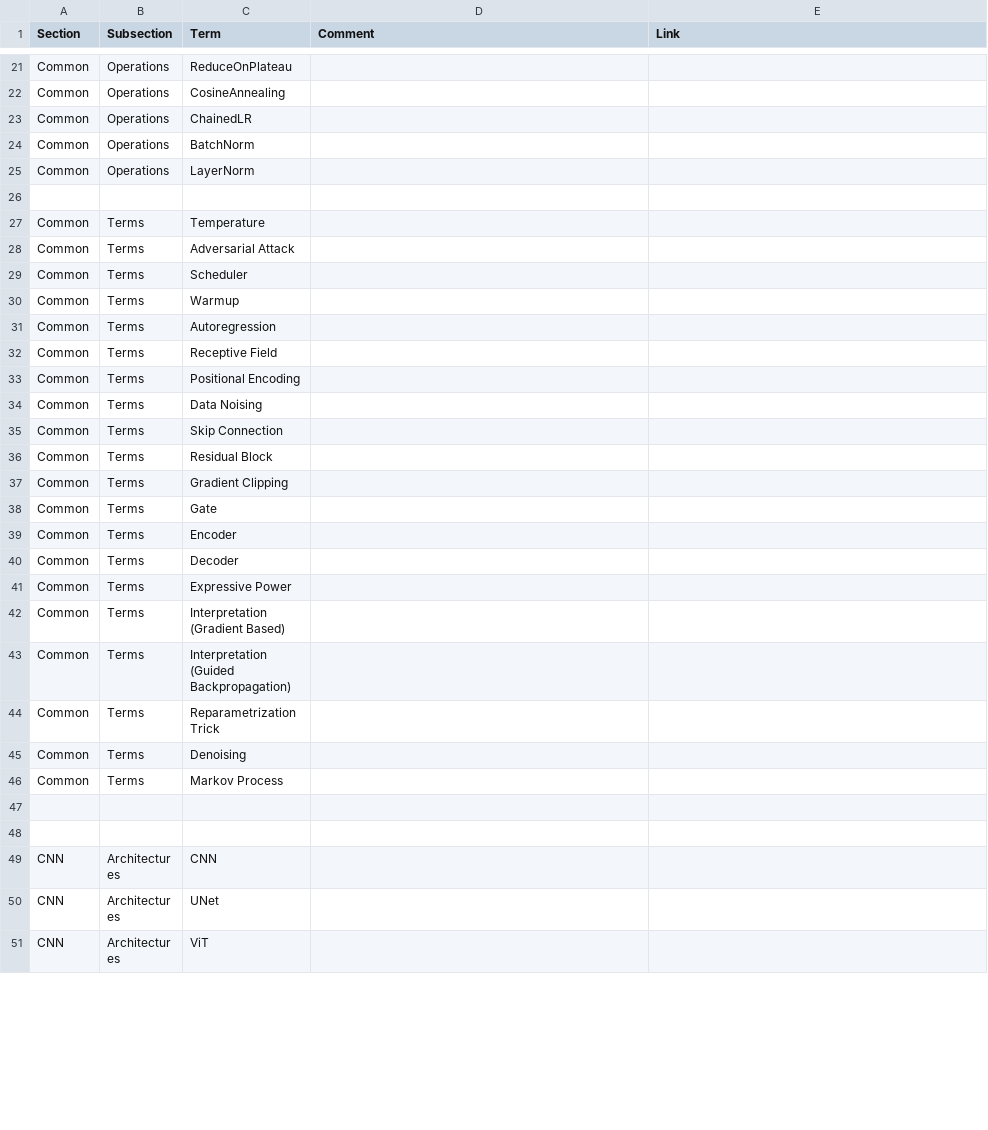
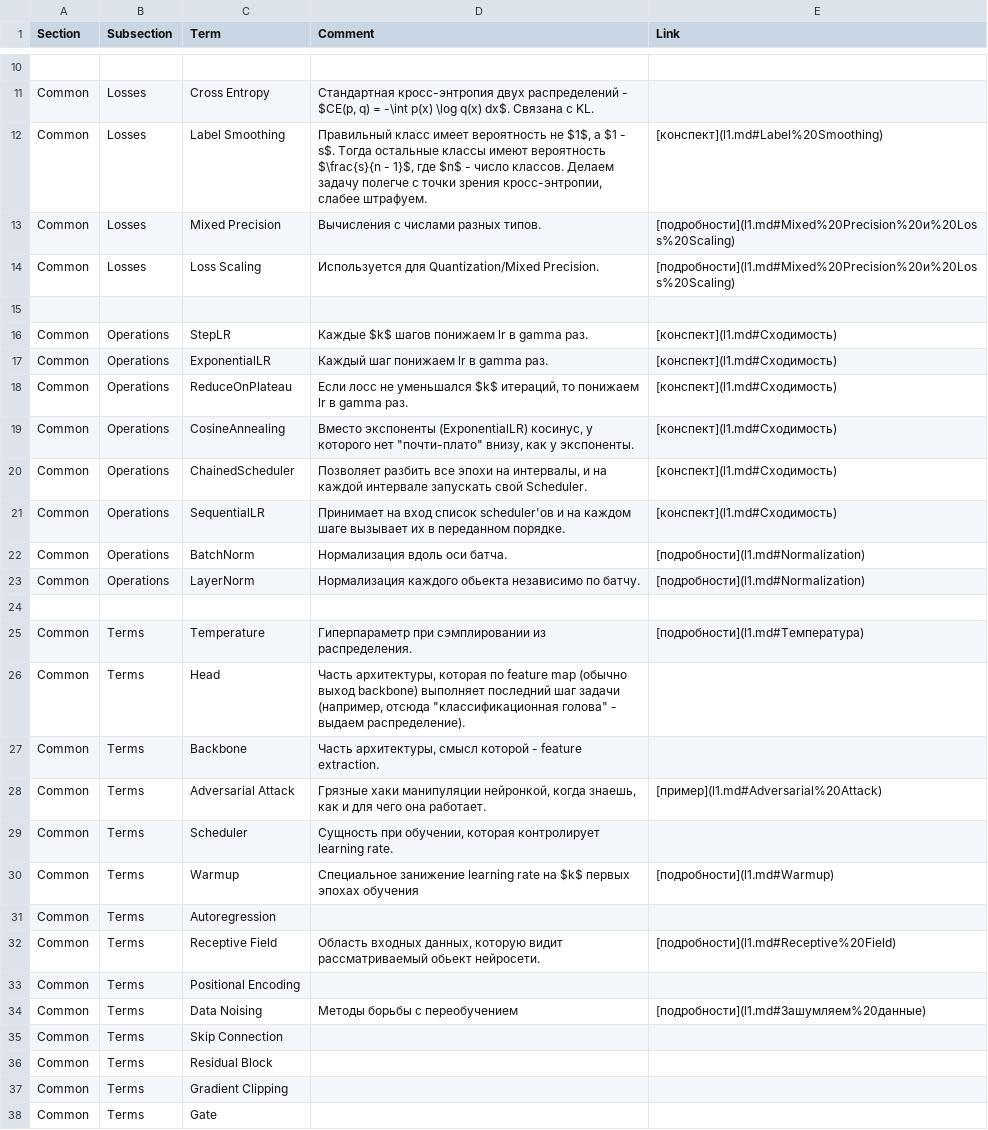
Before and after one commit to vagizD/ysda2025_ml2_tesaurus, a CSV file: vocab.csv, drawn as a sheet; only a part is shown, gaps mark what is left out; the shorter side is filled out with more unchanged rows; removed rows and columns are numbered as before the commit, all else as after; the diff covers the shown part only; the diff names each change by its address in the sheet, - before the commit and + after, or states it on an @@ line.

```diff
--- a/vocab.csv
+++ b/vocab.csv
-row 21: Common | Operations | ReduceOnPlateau
-row 22: Common | Operations | CosineAnnealing
-row 23: Common | Operations | ChainedLR
-row 24: Common | Operations | BatchNorm
-row 25: Common | Operations | LayerNorm
+row 11: Common | Losses | Cross Entropy | Стандартная кросс-энтропия двух распределений - $CE(p, q) = -\int p(x) \log q(x) dx$. Связана с KL.
+row 12: Common | Losses | Label Smoothing | Правильный класс имеет вероятность не $1$, а $1 - s$. Тогда остальные классы имеют вероятность $\frac{s}{n - 1}$, где $n$ - число классов. Делаем задачу полегче с точки зрения кросс-энтропии, слабее штрафуем. | [конспект](l1.md#Label%20Smoothing)
+row 13: Common | Losses | Mixed Precision | Вычисления с числами разных типов. | [подробности](l1.md#Mixed%20Precision%20и%20Loss%20Scaling)
+row 14: Common | Losses | Loss Scaling | Используется для Quantization/Mixed Precision. | [подробности](l1.md#Mixed%20Precision%20и%20Loss%20Scaling)
+row 15: (empty)
+row 16: Common | Operations | StepLR | Каждые $k$ шагов понижаем lr в gamma раз. | [конспект](l1.md#Сходимость)
+row 17: Common | Operations | ExponentialLR | Каждый шаг понижаем lr в gamma раз. | [конспект](l1.md#Сходимость)
+row 18: Common | Operations | ReduceOnPlateau | Если лосс не уменьшался $k$ итераций, то понижаем lr в gamma раз. | [конспект](l1.md#Сходимость)
+row 19: Common | Operations | CosineAnnealing | Вместо экспоненты (ExponentialLR) косинус, у которого нет "почти-плато" внизу, как у экспоненты. | [конспект](l1.md#Сходимость)
+row 20: Common | Operations | ChainedScheduler | Позволяет разбить все эпохи на интервалы, и на каждой интервале запускать свой Scheduler. | [конспект](l1.md#Сходимость)
+row 21: Common | Operations | SequentialLR | Принимает на вход список scheduler'ов и на каждом шаге вызывает их в переданном порядке. | [конспект](l1.md#Сходимость)
+row 22: Common | Operations | BatchNorm | Нормализация вдоль оси батча. | [подробности](l1.md#Normalization)
+row 23: Common | Operations | LayerNorm | Нормализация каждого обьекта независимо по батчу. | [подробности](l1.md#Normalization)
+row 24: (empty)
-D25 (Comment): (empty)
+D25 (Comment): Гиперпараметр при сэмплировании из распределения.
-E25 (Link): (empty)
+E25 (Link): [подробности](l1.md#Температура)
+row 26: Common | Terms | Head | Часть архитектуры, которая по feature map (обычно выход backbone) выполняет последний шаг задачи (например, отсюда "классификационная голова" - выдаем распределение).
+row 27: Common | Terms | Backbone | Часть архитектуры, смысл которой - feature extraction.
-D28 (Comment): (empty)
+D28 (Comment): Грязные хаки манипуляции нейронкой, когда знаешь, как и для чего она работает.
-E28 (Link): (empty)
+E28 (Link): [пример](l1.md#Adversarial%20Attack)
-D29 (Comment): (empty)
+D29 (Comment): Сущность при обучении, которая контролирует learning rate.
-D30 (Comment): (empty)
+D30 (Comment): Специальное занижение learning rate на $k$ первых эпохах обучения
-E30 (Link): (empty)
+E30 (Link): [подробности](l1.md#Warmup)
-D32 (Comment): (empty)
+D32 (Comment): Область входных данных, которую видит рассматриваемый обьект нейросети.
-E32 (Link): (empty)
+E32 (Link): [подробности](l1.md#Receptive%20Field)
-D34 (Comment): (empty)
+D34 (Comment): Методы борьбы с переобучением
-E34 (Link): (empty)
+E34 (Link): [подробности](l1.md#Зашумляем%20данные)
```
Also changed, not shown: 18 added rows, 12 removed rows and 16 edited cells elsewhere in this file, 3 other files.
